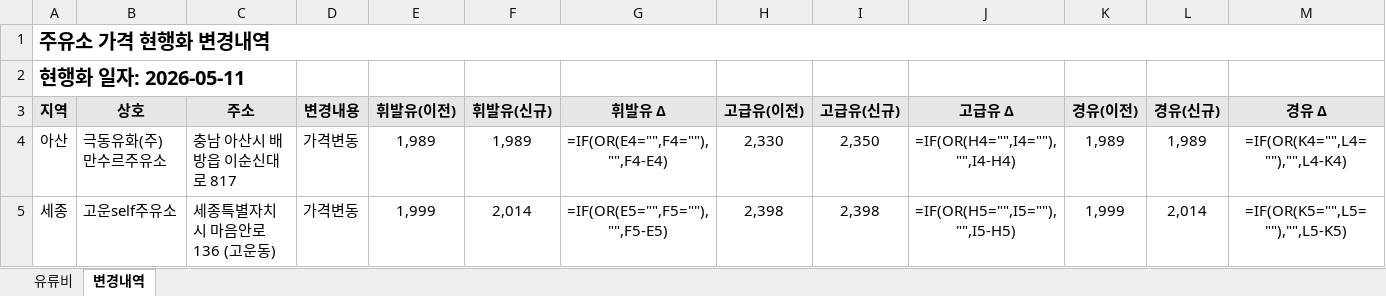
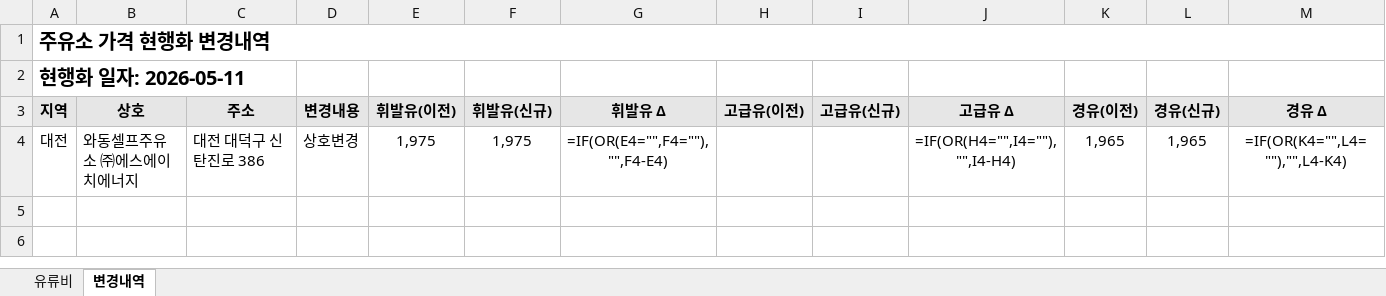
Before and after one commit to krwizxp/fcupdater, an Excel workbook: fuel_cost_chungcheong.xlsx, sheet 변경내역, drawn as a sheet; values as stored, in another font and other column widths than the file's, no borders; formulas without a stored value are shown as written; conditional formats not drawn; removed rows and columns are numbered as before the commit, all else as after; the diff names each change by its address in the sheet, - before the commit and + after, or states it on an @@ line.

```diff
--- a/fuel_cost_chungcheong.xlsx (sheet 변경내역)
+++ b/fuel_cost_chungcheong.xlsx (sheet 변경내역)
-row 4: 아산 | 극동유화(주) 만수르주유소 | 충남 아산시 배방읍 이순신대로 817 | 가격변동 | 1,989 | 1,989 | =IF(OR(E4="",F4=""),"",F4-E4) | 2,330 | 2,350 | =IF(OR(H4="",I4=""),"",I4-H4) | 1,989 | 1,989 | =IF(OR(K4="",L4=""),"",L4-K4)
-row 5: 세종 | 고운self주유소 | 세종특별자치시 마음안로 136 (고운동) | 가격변동 | 1,999 | 2,014 | =IF(OR(E5="",F5=""),"",F5-E5) | 2,398 | 2,398 | =IF(OR(H5="",I5=""),"",I5-H5) | 1,999 | 2,014 | =IF(OR(K5="",L5=""),"",L5-K5)
+row 4: 대전 | 와동셀프주유소 ㈜에스에이치에너지 | 대전 대덕구 신탄진로 386 | 상호변경 | 1,975 | 1,975 | =IF(OR(E4="",F4=""),"",F4-E4) |  |  | =IF(OR(H4="",I4=""),"",I4-H4) | 1,965 | 1,965 | =IF(OR(K4="",L4=""),"",L4-K4)
```
Also changed, not shown: sheet 유류비, formulas that keep their value, 10 other files.
